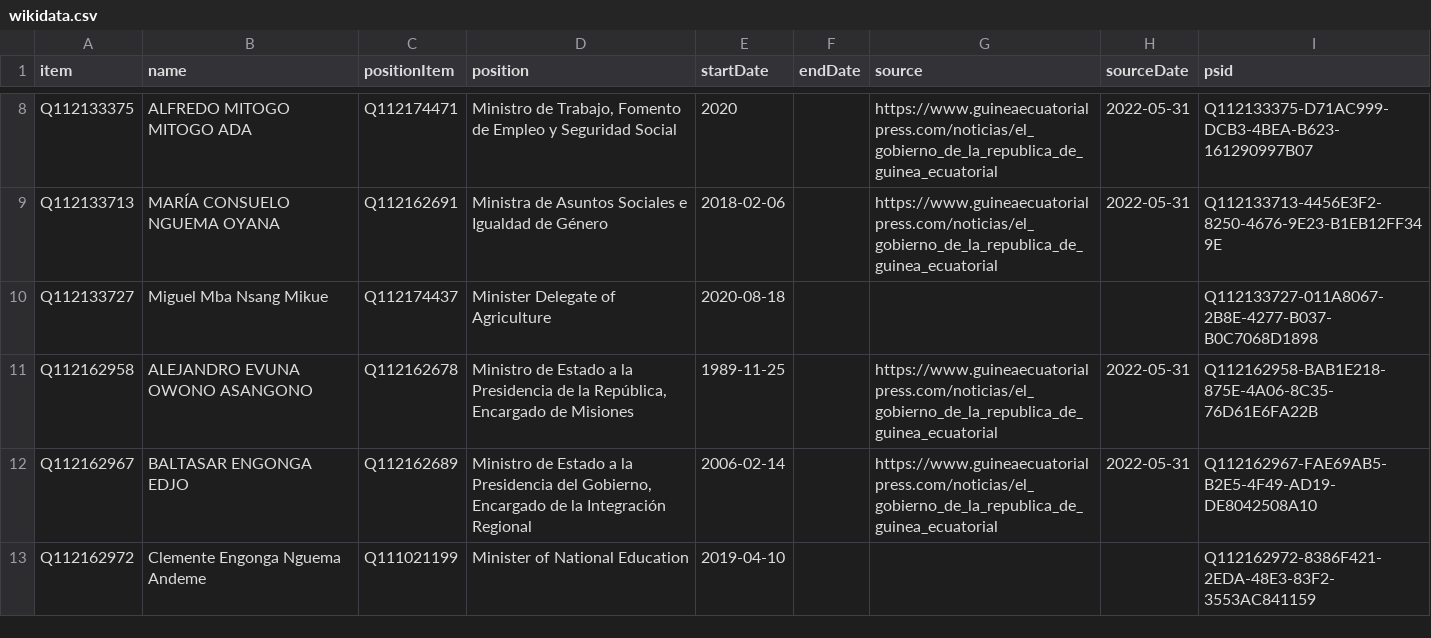
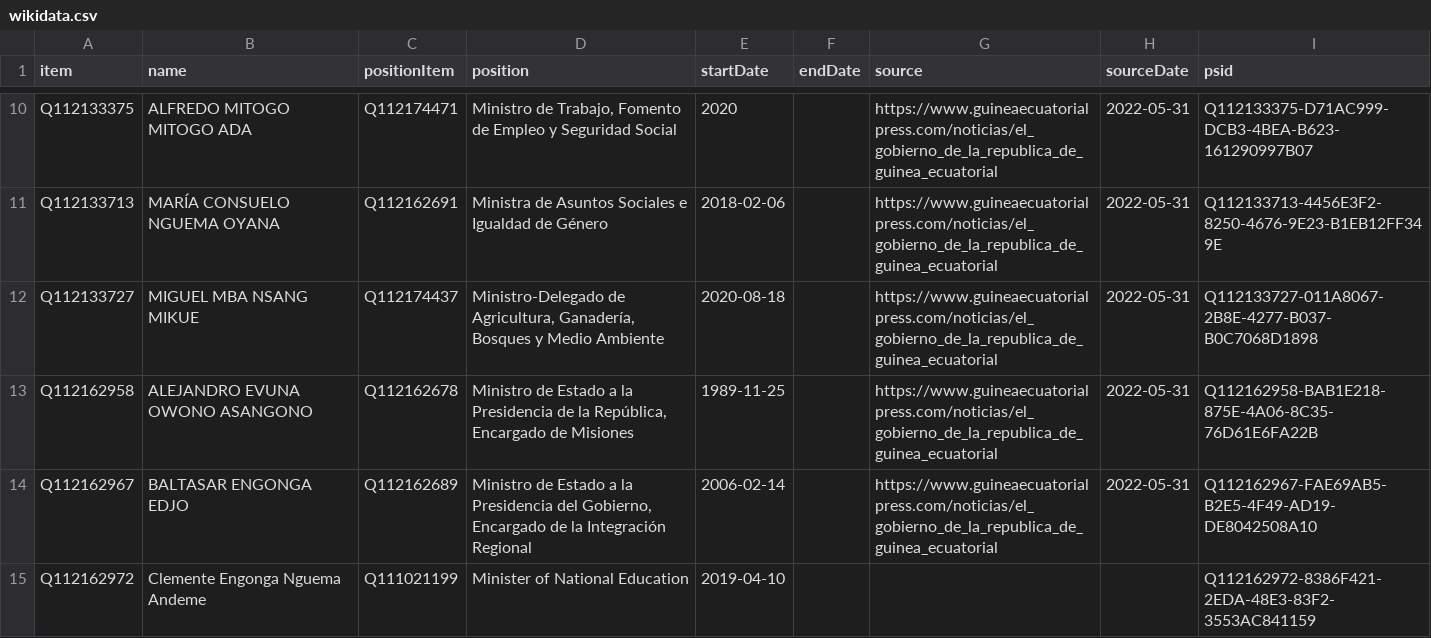
Before and after one commit to every-politician-scrapers/equatorial-guinea, a CSV file: sources/official/wikidata.csv, drawn as a sheet; only a part is shown, gaps mark what is left out; the diff covers the shown part only.

```diff
--- a/sources/official/wikidata.csv
+++ b/sources/official/wikidata.csv
@@ -9,3 +11,3 @@ Q112133375,ALFREDO MITOGO MITOGO ADA,Q112174471,"Ministro de Trabajo, Fomento de
 Q112133713,MARÍA CONSUELO NGUEMA OYANA,Q112162691,Ministra de Asuntos Sociales e Igualdad de Género,2018-02-06,,https://www.guineaecuatorialpress.com/noticias/el_gobierno_de_la_republica_de_guinea_ecuatorial,2022-05-31,Q112133713-4456E3F2-8250-4676-9E23-B1EB12FF349E
-Q112133727,Miguel Mba Nsang Mikue,Q112174437,Minister Delegate of Agriculture,2020-08-18,,,,Q112133727-011A8067-2B8E-4277-B037-B0C7068D1898
+Q112133727,MIGUEL MBA NSANG MIKUE,Q112174437,"Ministro-Delegado de Agricultura, Ganadería, Bosques y Medio Ambiente",2020-08-18,,https://www.guineaecuatorialpress.com/noticias/el_gobierno_de_la_republica_de_guinea_ecuatorial,2022-05-31,Q112133727-011A8067-2B8E-4277-B037-B0C7068D1898
 Q112162958,ALEJANDRO EVUNA OWONO ASANGONO,Q112162678,"Ministro de Estado a la Presidencia de la República, Encargado de Misiones",1989-11-25,,https://www.guineaecuatorialpress.com/noticias/el_gobierno_de_la_republica_de_guinea_ecuatorial,2022-05-31,Q112162958-BAB1E218-875E-4A06-8C35-76D61E6FA22B
```
Also changed, not shown: 2 added rows, 1 removed row and 8 edited cells elsewhere in this file, sources/official/diff.csv, 2 other files.
